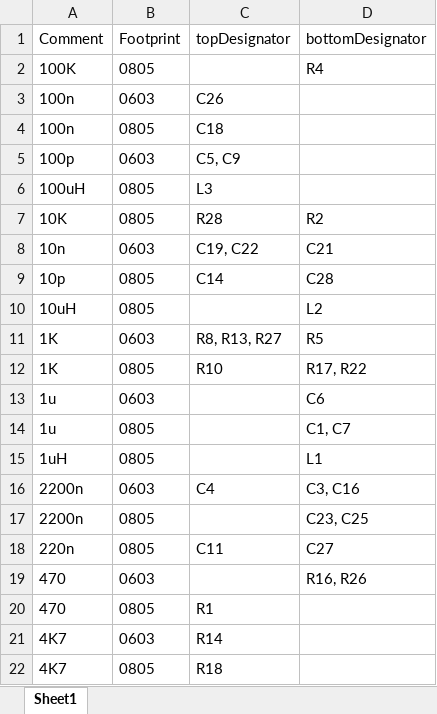
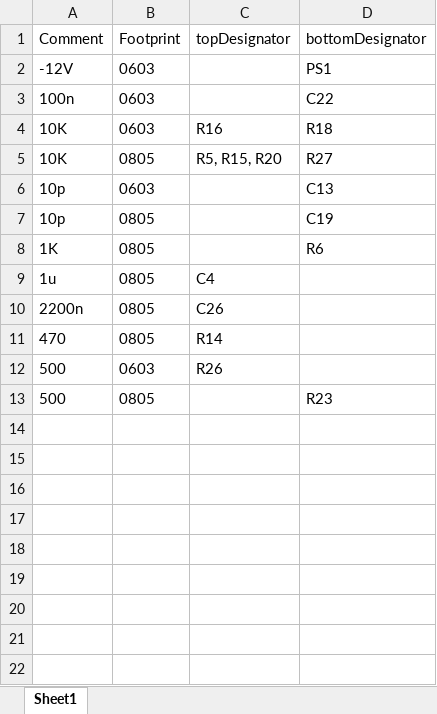
Before and after one commit to lucas-bernes/bom-comparator, an Excel workbook: data/jlcpcb_bom.xlsx, sheet Sheet1, drawn as a sheet; values as stored, in another font and other column widths than the file's, no borders; removed rows and columns are numbered as before the commit, all else as after; the diff names each change by its address in the sheet, - before the commit and + after, or states it on an @@ line.

Commit message:
refactor: change read functions to also manipulate sheets into a desired format

```diff
--- a/data/jlcpcb_bom.xlsx (sheet Sheet1)
+++ b/data/jlcpcb_bom.xlsx (sheet Sheet1)
-row 2: 100K | 0805 |  | R4
+row 2: -12V | 0603 |  | PS1
-C3 (topDesignator): C26
+C3 (topDesignator): (empty)
-D3 (bottomDesignator): (empty)
+D3 (bottomDesignator): C22
-row 4: 100n | 0805 | C18
-row 5: 100p | 0603 | C5, C9
-row 6: 100uH | 0805 | L3
+row 4: 10K | 0603 | R16 | R18
-C5 (topDesignator): R28
+C5 (topDesignator): R5, R15, R20
-D5 (bottomDesignator): R2
+D5 (bottomDesignator): R27
-row 8: 10n | 0603 | C19, C22 | C21
+row 6: 10p | 0603 |  | C13
-C7 (topDesignator): C14
+C7 (topDesignator): (empty)
-D7 (bottomDesignator): C28
+D7 (bottomDesignator): C19
-row 10: 10uH | 0805 |  | L2
-row 11: 1K | 0603 | R8, R13, R27 | R5
-C8 (topDesignator): R10
+C8 (topDesignator): (empty)
-D8 (bottomDesignator): R17, R22
+D8 (bottomDesignator): R6
-row 13: 1u | 0603 |  | C6
-C9 (topDesignator): (empty)
+C9 (topDesignator): C4
-D9 (bottomDesignator): C1, C7
+D9 (bottomDesignator): (empty)
-row 15: 1uH | 0805 |  | L1
-row 16: 2200n | 0603 | C4 | C3, C16
-C10 (topDesignator): (empty)
+C10 (topDesignator): C26
-D10 (bottomDesignator): C23, C25
+D10 (bottomDesignator): (empty)
-row 18: 220n | 0805 | C11 | C27
-row 19: 470 | 0603 |  | R16, R26
-C11 (topDesignator): R1
+C11 (topDesignator): R14
-row 21: 4K7 | 0603 | R14
-row 22: 4K7 | 0805 | R18
+row 12: 500 | 0603 | R26
+row 13: 500 | 0805 |  | R23
```
Also changed, not shown: data/altium_bom.xlsx, 1 other file.
